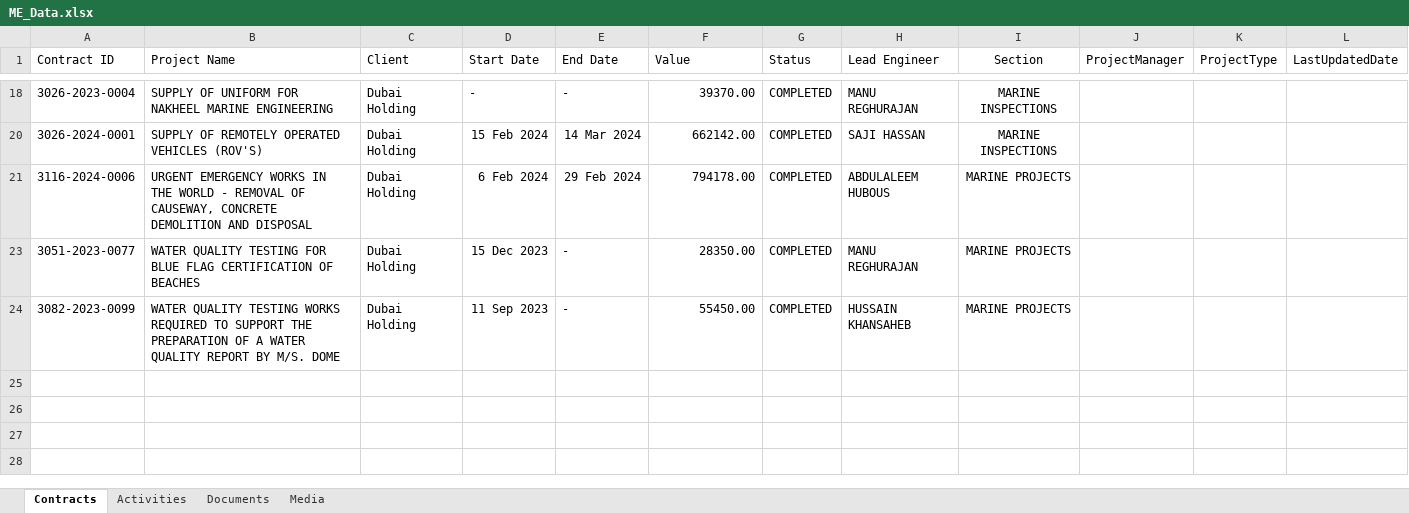
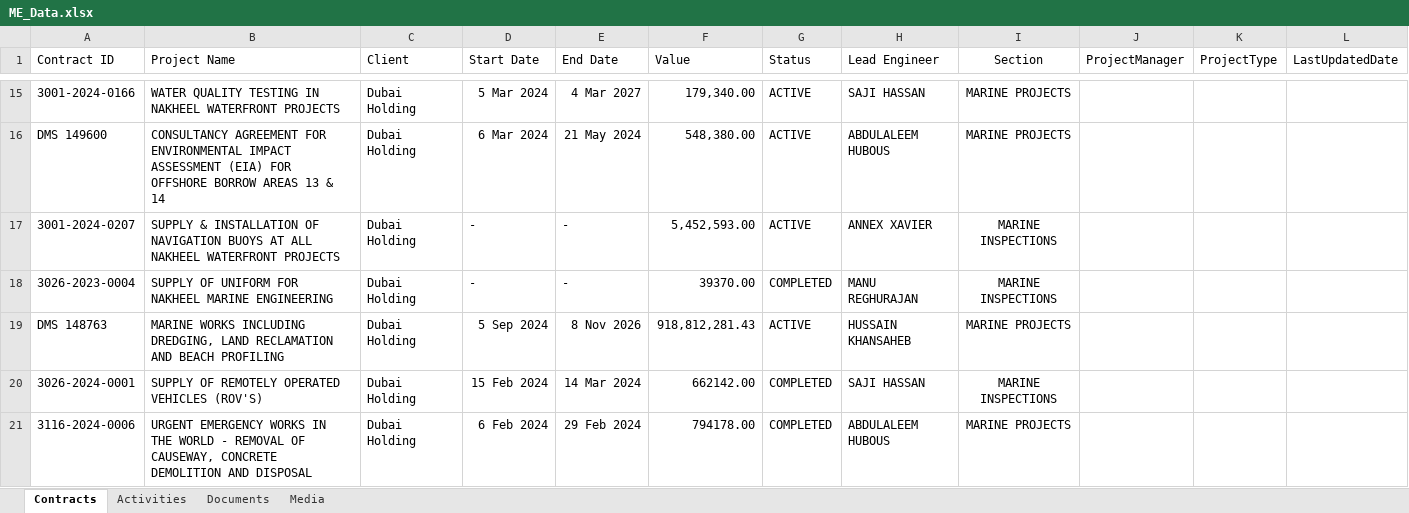
Before and after one commit to Excalibur1902/me_dashboard, an Excel workbook: ME_Data.xlsx, sheet Contracts, drawn as a sheet; only a part is shown, gaps mark what is left out; the shorter side is filled out with more unchanged rows; values as stored, in another font and other column widths than the file's, no borders; the diff covers the shown part only; the diff names each change by its address in the sheet, - before the commit and + after, or states it on an @@ line.

Commit message:
Add files via upload

```diff
--- a/ME_Data.xlsx (sheet Contracts)
+++ b/ME_Data.xlsx (sheet Contracts)
@@ row 15 unhidden: 3001-2024-0166 | WATER QUALITY TESTING IN NAKHEEL WATERFRONT PROJECTS | Dubai Holding | 5 Mar 2024 | 4 Mar 2027 | 179,340.00 | ACTIVE | SAJI HASSAN | MARINE PROJECTS @@
@@ row 16 unhidden: DMS 149600 | CONSULTANCY AGREEMENT FOR ENVIRONMENTAL IMPACT ASSESSMENT (EIA) FOR OFFSHORE BORROW AREAS 13 & 14 | Dubai Holding | 6 Mar 2024 | 21 May 2024 | 548,380.00 | ACTIVE | ABDULALEEM HUBOUS | MARINE PROJECTS @@
@@ row 17 unhidden: 3001-2024-0207 | SUPPLY & INSTALLATION OF NAVIGATION BUOYS AT ALL NAKHEEL WATERFRONT PROJECTS | Dubai Holding | - | - | 5,452,593.00 | ACTIVE | ANNEX XAVIER | MARINE INSPECTIONS @@
@@ row 19 unhidden: DMS 148763 | MARINE WORKS INCLUDING DREDGING, LAND RECLAMATION AND BEACH PROFILING | Dubai Holding | 5 Sep 2024 | 8 Nov 2026 | 918,812,281.43 | ACTIVE | HUSSAIN KHANSAHEB | MARINE PROJECTS @@
```
Also changed, not shown: 16 hidden or unhidden rows elsewhere in this sheet, sheet Media, sheet Documents.
